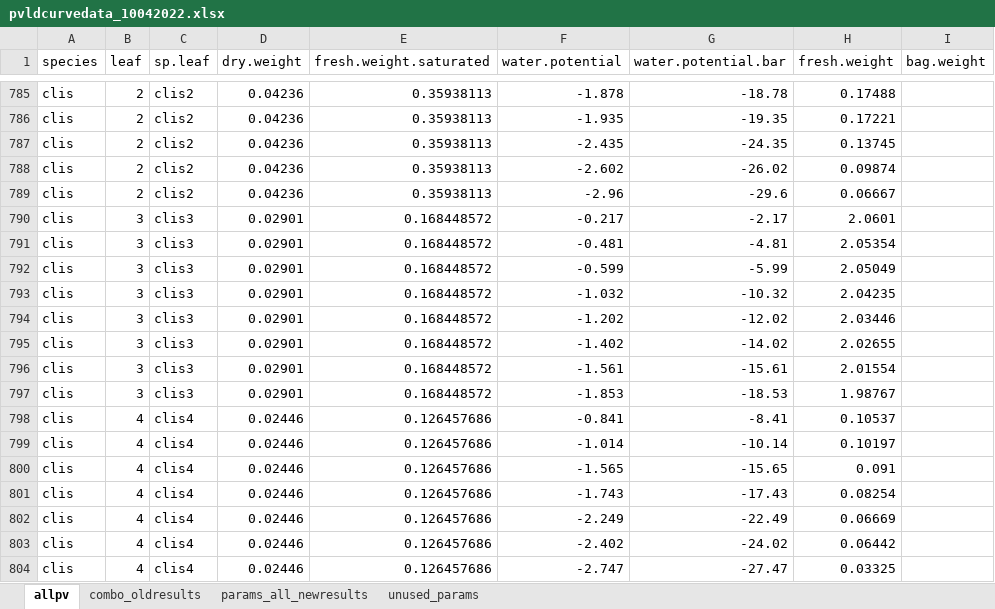
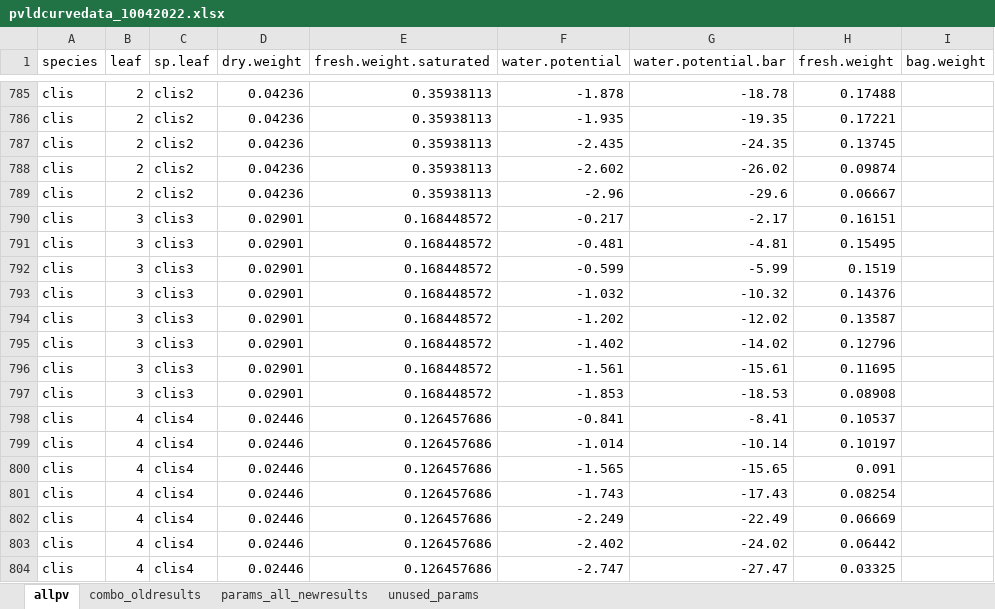
Before and after one commit to brownegm/pvest, an Excel workbook: inst/extdata/pvldcurvedata_10042022.xlsx, sheet allpv, drawn as a sheet; only a part is shown, gaps mark what is left out; values as stored, in another font and other column widths than the file's, no borders; the diff names each change by its address in the sheet, - before the commit and + after, or states it on an @@ line.

Commit message:
solved the SWC problem
had the mass not the leaf water content in the data sheet

```diff
--- a/inst/extdata/pvldcurvedata_10042022.xlsx (sheet allpv)
+++ b/inst/extdata/pvldcurvedata_10042022.xlsx (sheet allpv)
-H790 (fresh.weight): 2.0601
+H790 (fresh.weight): 0.16151
-H791 (fresh.weight): 2.05354
+H791 (fresh.weight): 0.15495
-H792 (fresh.weight): 2.05049
+H792 (fresh.weight): 0.1519
-H793 (fresh.weight): 2.04235
+H793 (fresh.weight): 0.14376
-H794 (fresh.weight): 2.03446
+H794 (fresh.weight): 0.13587
-H795 (fresh.weight): 2.02655
+H795 (fresh.weight): 0.12796
-H796 (fresh.weight): 2.01554
+H796 (fresh.weight): 0.11695
-H797 (fresh.weight): 1.98767
+H797 (fresh.weight): 0.08908
```
Also changed, not shown: 2 other files.
